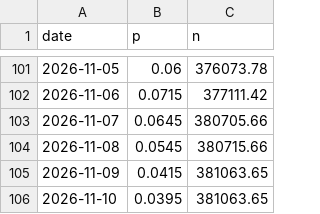
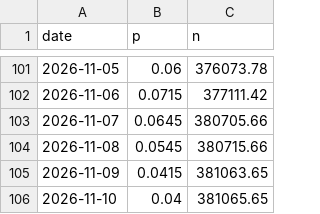
Before and after one commit to jaebooker/ai-risk-ledger, a CSV file: data/history/ks-oaiagi-26.csv, drawn as a sheet; only a part is shown, gaps mark what is left out.

```diff
--- a/data/history/ks-oaiagi-26.csv
+++ b/data/history/ks-oaiagi-26.csv
@@ -105,2 +105,2 @@ date,p,n
 2026-11-09,0.0415,381063.65
-2026-11-10,0.0395,381063.65
+2026-11-10,0.04,381065.65
```
Also changed, not shown: data/history/ks-oaiagi-27.csv, data/history/pm-ban-open.csv, 7 other files.
